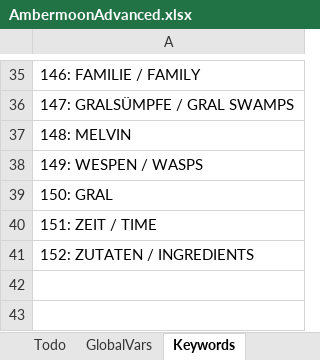
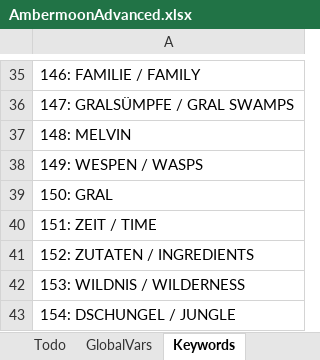
Before and after one commit to Pyrdacor/Ambermoon-Advanced, an Excel workbook: AmbermoonAdvanced.xlsx, sheet Keywords, drawn as a sheet; only a part is shown, gaps mark what is left out; values as stored, in another font and other column widths than the file's, no borders; the diff names each change by its address in the sheet, - before the commit and + after, or states it on an @@ line.

```diff
--- a/AmbermoonAdvanced.xlsx (sheet Keywords)
+++ b/AmbermoonAdvanced.xlsx (sheet Keywords)
+row 42: 153: WILDNIS / WILDERNESS
+row 43: 154: DSCHUNGEL / JUNGLE
```
Also changed, not shown: sheet GlobalVars, sheet ObjectGfx, sheet Todo, 23 other files.
